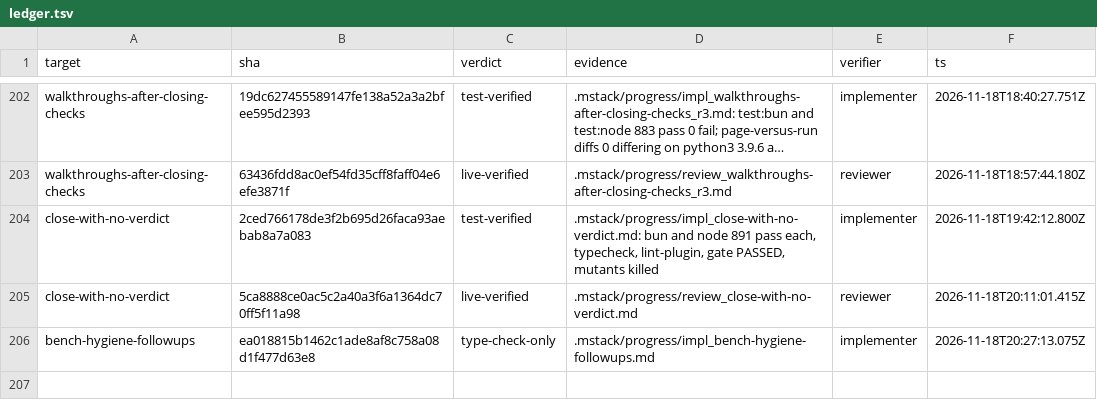
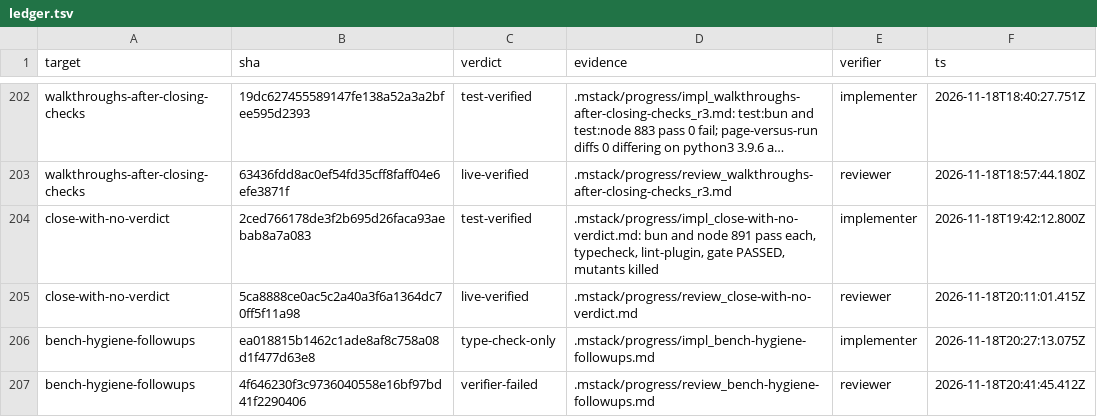
Before and after one commit to romerma/mstack, a TSV file: .mstack/ledger.tsv, drawn as a sheet; only a part is shown, gaps mark what is left out; long unchanged cells end in …; the diff names each change by its address in the sheet, - before the commit and + after, or states it on an @@ line.

Commit message:
chore: record the item 49 round 1 review

```diff
--- a/.mstack/ledger.tsv
+++ b/.mstack/ledger.tsv
+row 207: bench-hygiene-followups | 4f646230f3c9736040558e16bf97bd41f2290406 | verifier-failed | .mstack/progress/review_bench-hygiene-followups.md | reviewer | 2026-11-18T20:41:45.412Z
```
Also changed, not shown: 1 other file.
